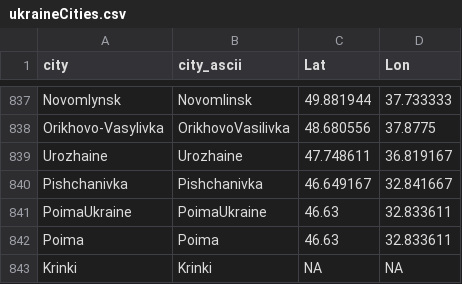
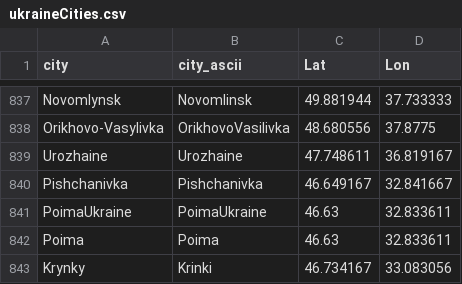
Before and after one commit to vi-enne/controlCitiesUkraine, a CSV file: ukraineCities.csv, drawn as a sheet; only a part is shown, gaps mark what is left out; removed rows and columns are numbered as before the commit, all else as after; the diff names each change by its address in the sheet, - before the commit and + after, or states it on an @@ line.

Commit message:
Update ukraineCities.csv

```diff
--- a/ukraineCities.csv
+++ b/ukraineCities.csv
-row 843: Krinki | Krinki | NA | NA
+row 843: Krynky | Krinki | 46.734167 | 33.083056
```
